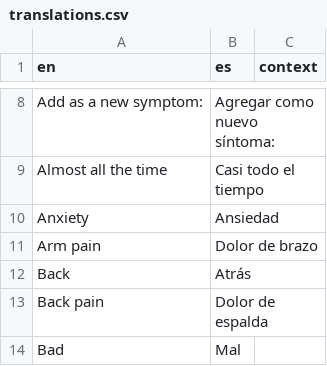
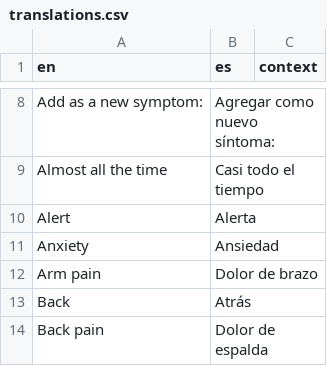
Before and after one commit to luukee/SpotsTutorial, a CSV file: public/translations.csv, drawn as a sheet; only a part is shown, gaps mark what is left out; the shorter side is filled out with more unchanged rows.

Commit message:
Style the severe Alert card and add Spanish Alert title.
Plain white overlay above the green question modal, plus Alerta for ES.

```diff
--- a/public/translations.csv
+++ b/public/translations.csv
@@ -9,2 +9,3 @@
 "Almost all the time","Casi todo el tiempo",""
+"Alert","Alerta",""
 "Anxiety","Ansiedad",""
```
Also changed, not shown: 1 other file.
